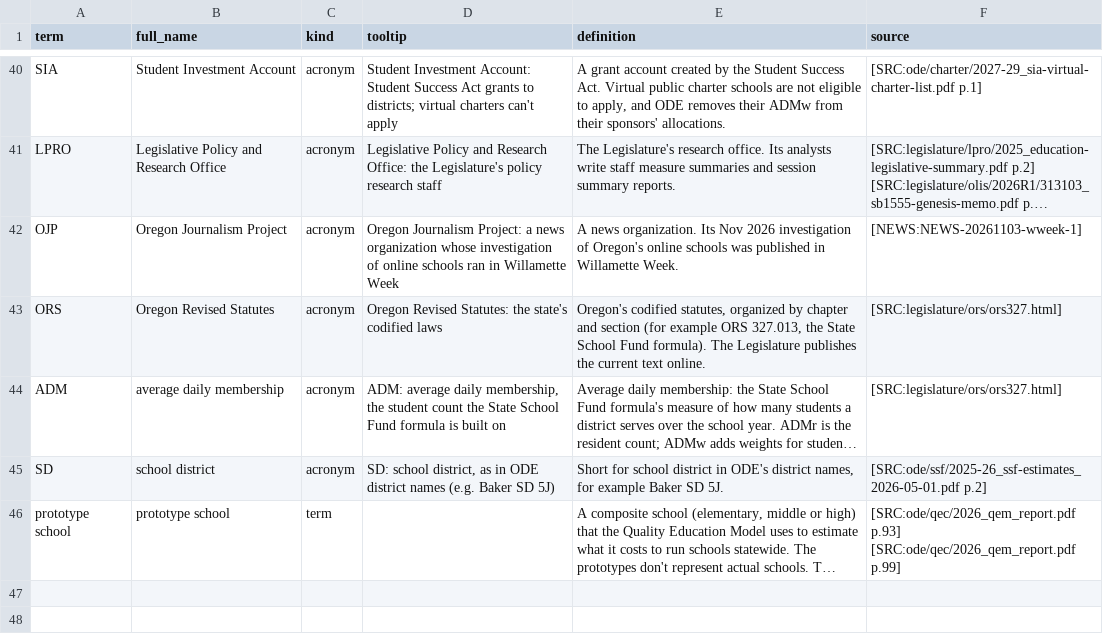
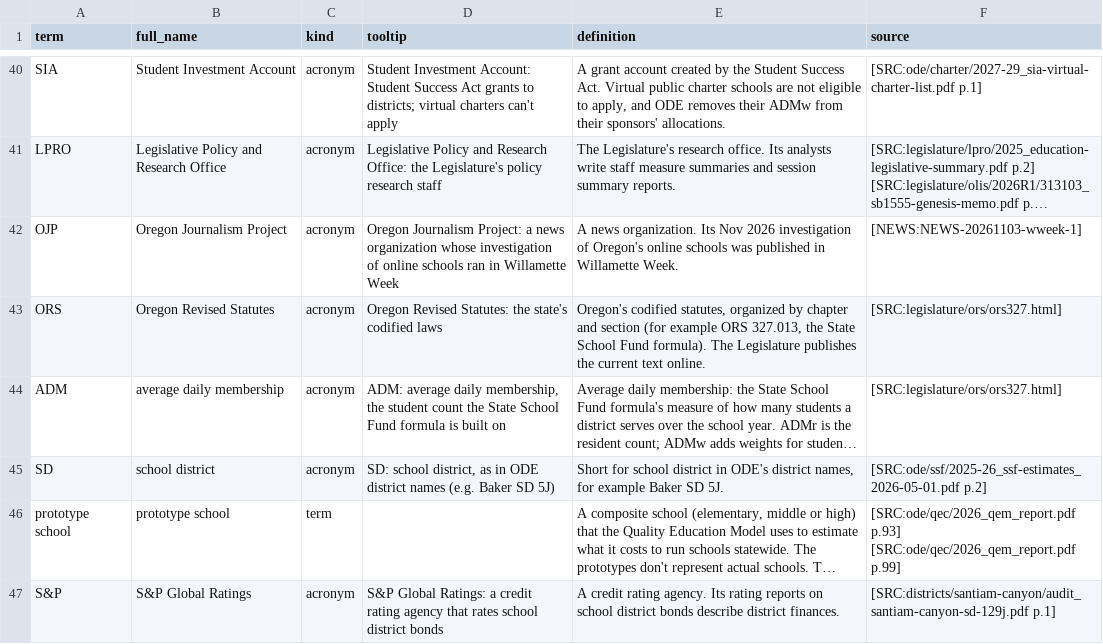
Before and after one commit to pietvanzoen/fund-oregon-schools, a CSV file: analysis/glossary.csv, drawn as a sheet; only a part is shown, gaps mark what is left out; long unchanged cells end in …; the diff names each change by its address in the sheet, - before the commit and + after, or states it on an @@ line.

```diff
--- a/analysis/glossary.csv
+++ b/analysis/glossary.csv
+row 47: S&P | S&P Global Ratings | acronym | S&P Global Ratings: a credit rating agency that rates school district bonds | A credit rating agency. Its rating reports on school district bonds describe district finances. | [SRC:districts/santiam-canyon/audit_santiam-canyon-sd-129j.pdf p.1]
```
Also changed, not shown: analysis/derived/virtual_charters.csv, sources/_queue.csv, 8 other files.
